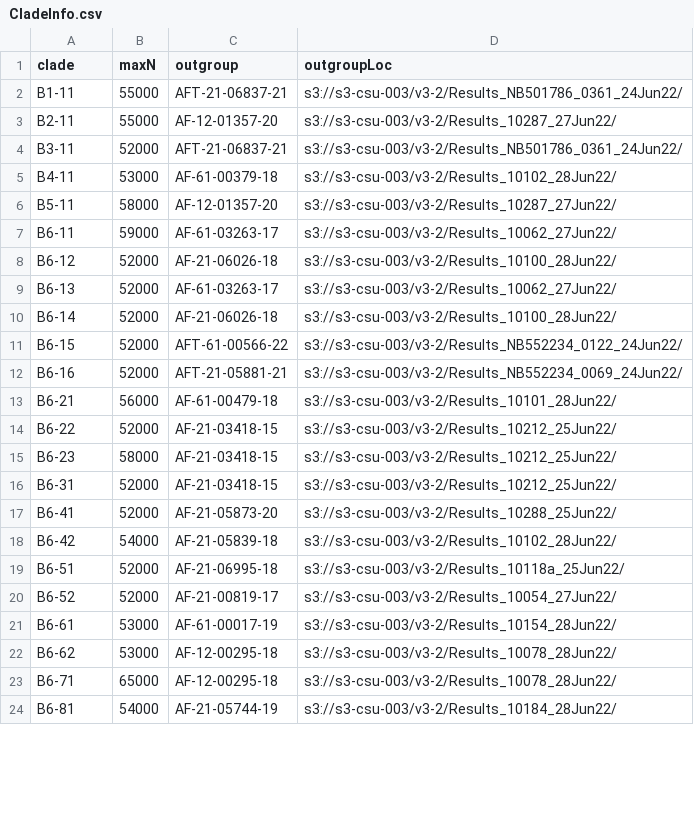
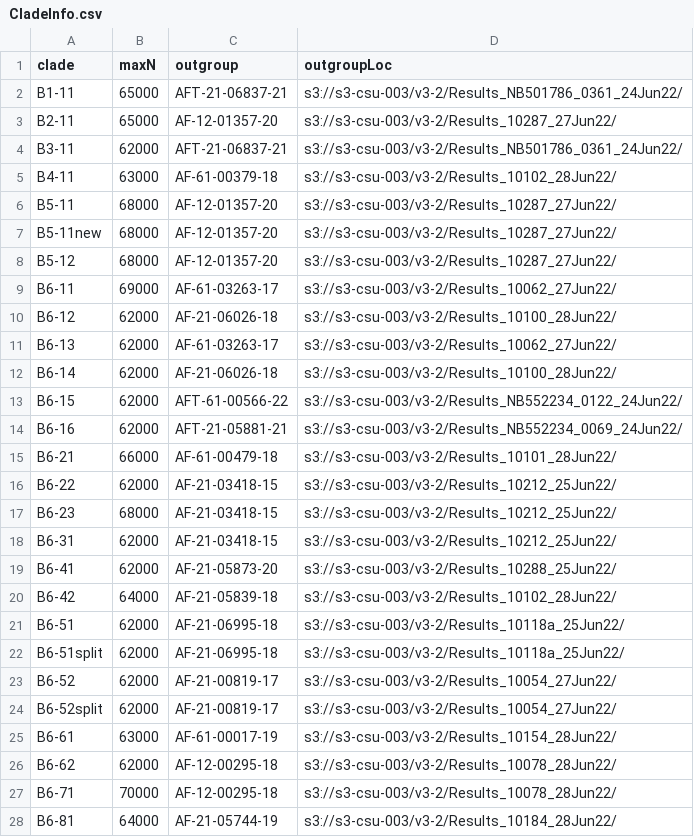
Before and after one commit to APHA-CSU/btb-forestry, a CSV file: accessory/CladeInfo.csv, drawn as a sheet; only a part is shown; the diff covers the shown part only.

Commit message:
update cladeinfo to include new bovis and caprae clades

```diff
--- a/accessory/CladeInfo.csv
+++ b/accessory/CladeInfo.csv
@@ -1,24 +1,28 @@
 clade,maxN,outgroup,outgroupLoc
-B1-11,55000,AFT-21-06837-21,s3://s3-csu-003/v3-2/Results_NB501786_0361_24Jun22/
-B2-11,55000,AF-12-01357-20,s3://s3-csu-003/v3-2/Results_10287_27Jun22/
-B3-11,52000,AFT-21-06837-21,s3://s3-csu-003/v3-2/Results_NB501786_0361_24Jun22/
-B4-11,53000,AF-61-00379-18,s3://s3-csu-003/v3-2/Results_10102_28Jun22/
-B5-11,58000,AF-12-01357-20,s3://s3-csu-003/v3-2/Results_10287_27Jun22/
-B6-11,59000,AF-61-03263-17,s3://s3-csu-003/v3-2/Results_10062_27Jun22/
-B6-12,52000,AF-21-06026-18,s3://s3-csu-003/v3-2/Results_10100_28Jun22/
-B6-13,52000,AF-61-03263-17,s3://s3-csu-003/v3-2/Results_10062_27Jun22/
-B6-14,52000,AF-21-06026-18,s3://s3-csu-003/v3-2/Results_10100_28Jun22/
-B6-15,52000,AFT-61-00566-22,s3://s3-csu-003/v3-2/Results_NB552234_0122_24Jun22/
-B6-16,52000,AFT-21-05881-21,s3://s3-csu-003/v3-2/Results_NB552234_0069_24Jun22/
-B6-21,56000,AF-61-00479-18,s3://s3-csu-003/v3-2/Results_10101_28Jun22/
-B6-22,52000,AF-21-03418-15,s3://s3-csu-003/v3-2/Results_10212_25Jun22/
-B6-23,58000,AF-21-03418-15,s3://s3-csu-003/v3-2/Results_10212_25Jun22/
-B6-31,52000,AF-21-03418-15,s3://s3-csu-003/v3-2/Results_10212_25Jun22/
-B6-41,52000,AF-21-05873-20,s3://s3-csu-003/v3-2/Results_10288_25Jun22/
-B6-42,54000,AF-21-05839-18,s3://s3-csu-003/v3-2/Results_10102_28Jun22/
-B6-51,52000,AF-21-06995-18,s3://s3-csu-003/v3-2/Results_10118a_25Jun22/
-B6-52,52000,AF-21-00819-17,s3://s3-csu-003/v3-2/Results_10054_27Jun22/
-B6-61,53000,AF-61-00017-19,s3://s3-csu-003/v3-2/Results_10154_28Jun22/
-B6-62,53000,AF-12-00295-18,s3://s3-csu-003/v3-2/Results_10078_28Jun22/
-B6-71,65000,AF-12-00295-18,s3://s3-csu-003/v3-2/Results_10078_28Jun22/
-B6-81,54000,AF-21-05744-19,s3://s3-csu-003/v3-2/Results_10184_28Jun22/
+B1-11,65000,AFT-21-06837-21,s3://s3-csu-003/v3-2/Results_NB501786_0361_24Jun22/
+B2-11,65000,AF-12-01357-20,s3://s3-csu-003/v3-2/Results_10287_27Jun22/
+B3-11,62000,AFT-21-06837-21,s3://s3-csu-003/v3-2/Results_NB501786_0361_24Jun22/
+B4-11,63000,AF-61-00379-18,s3://s3-csu-003/v3-2/Results_10102_28Jun22/
+B5-11,68000,AF-12-01357-20,s3://s3-csu-003/v3-2/Results_10287_27Jun22/
+B5-11new,68000,AF-12-01357-20,s3://s3-csu-003/v3-2/Results_10287_27Jun22/
+B5-12,68000,AF-12-01357-20,s3://s3-csu-003/v3-2/Results_10287_27Jun22/
+B6-11,69000,AF-61-03263-17,s3://s3-csu-003/v3-2/Results_10062_27Jun22/
+B6-12,62000,AF-21-06026-18,s3://s3-csu-003/v3-2/Results_10100_28Jun22/
+B6-13,62000,AF-61-03263-17,s3://s3-csu-003/v3-2/Results_10062_27Jun22/
+B6-14,62000,AF-21-06026-18,s3://s3-csu-003/v3-2/Results_10100_28Jun22/
+B6-15,62000,AFT-61-00566-22,s3://s3-csu-003/v3-2/Results_NB552234_0122_24Jun22/
+B6-16,62000,AFT-21-05881-21,s3://s3-csu-003/v3-2/Results_NB552234_0069_24Jun22/
+B6-21,66000,AF-61-00479-18,s3://s3-csu-003/v3-2/Results_10101_28Jun22/
+B6-22,62000,AF-21-03418-15,s3://s3-csu-003/v3-2/Results_10212_25Jun22/
+B6-23,68000,AF-21-03418-15,s3://s3-csu-003/v3-2/Results_10212_25Jun22/
+B6-31,62000,AF-21-03418-15,s3://s3-csu-003/v3-2/Results_10212_25Jun22/
+B6-41,62000,AF-21-05873-20,s3://s3-csu-003/v3-2/Results_10288_25Jun22/
+B6-42,64000,AF-21-05839-18,s3://s3-csu-003/v3-2/Results_10102_28Jun22/
+B6-51,62000,AF-21-06995-18,s3://s3-csu-003/v3-2/Results_10118a_25Jun22/
+B6-51split,62000,AF-21-06995-18,s3://s3-csu-003/v3-2/Results_10118a_25Jun22/
+B6-52,62000,AF-21-00819-17,s3://s3-csu-003/v3-2/Results_10054_27Jun22/
+B6-52split,62000,AF-21-00819-17,s3://s3-csu-003/v3-2/Results_10054_27Jun22/
+B6-61,63000,AF-61-00017-19,s3://s3-csu-003/v3-2/Results_10154_28Jun22/
+B6-62,62000,AF-12-00295-18,s3://s3-csu-003/v3-2/Results_10078_28Jun22/
+B6-71,70000,AF-12-00295-18,s3://s3-csu-003/v3-2/Results_10078_28Jun22/
+B6-81,64000,AF-21-05744-19,s3://s3-csu-003/v3-2/Results_10184_28Jun22/
```
Also changed, not shown: 10 added rows and 7 edited cells elsewhere in this file.
